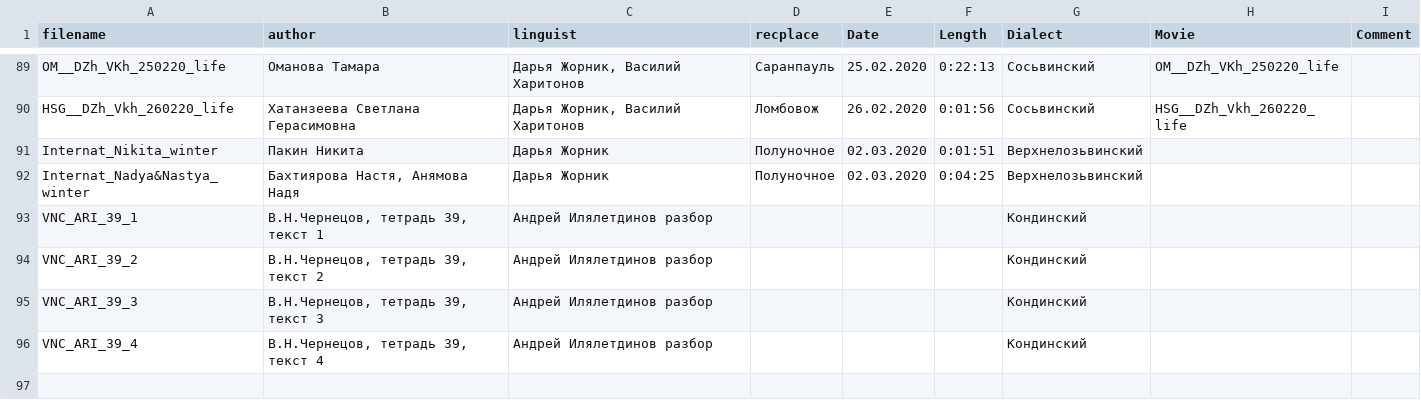
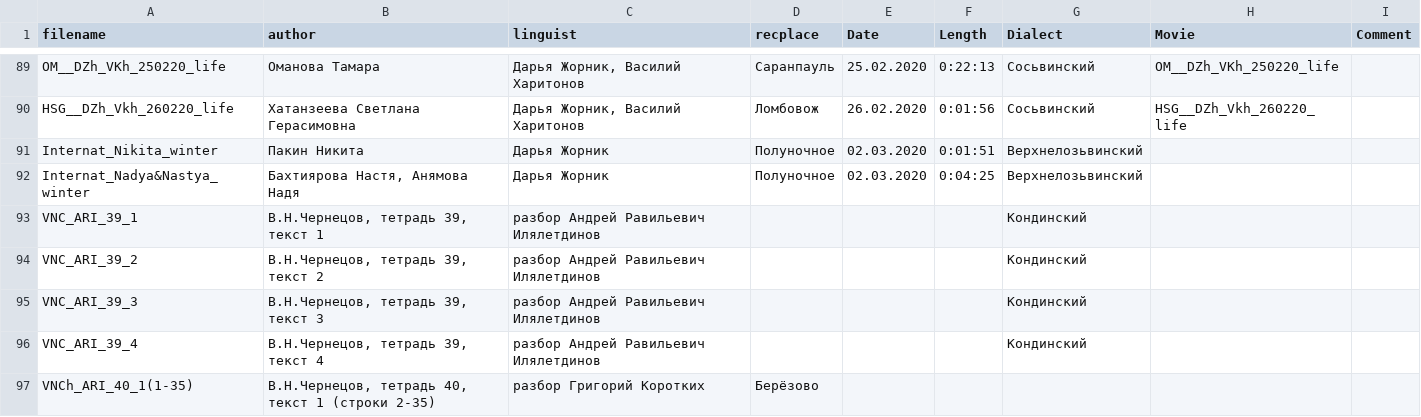
Before and after one commit to mansi-team/mansi_corpus, a CSV file: corpus/mansi/meta.csv, drawn as a sheet; only a part is shown, gaps mark what is left out.

```diff
--- a/corpus/mansi/meta.csv
+++ b/corpus/mansi/meta.csv
@@ -92,5 +92,6 @@ Internat_Nikita_winter	Пакин Никита	Дарья Жорник	Полу
 Internat_Nadya&Nastya_winter	Бахтиярова Настя, Анямова Надя	Дарья Жорник	Полуночное	02.03.2020	0:04:25	Верхнелозьвинский		
-VNC_ARI_39_1	В.Н.Чернецов, тетрадь 39, текст 1	Андрей Илялетдинов разбор				Кондинский		
-VNC_ARI_39_2	В.Н.Чернецов, тетрадь 39, текст 2	Андрей Илялетдинов разбор				Кондинский		
-VNC_ARI_39_3	В.Н.Чернецов, тетрадь 39, текст 3	Андрей Илялетдинов разбор				Кондинский		
-VNC_ARI_39_4	В.Н.Чернецов, тетрадь 39, текст 4	Андрей Илялетдинов разбор				Кондинский		
+VNC_ARI_39_1	В.Н.Чернецов, тетрадь 39, текст 1	разбор Андрей Равильевич Илялетдинов				Кондинский		
+VNC_ARI_39_2	В.Н.Чернецов, тетрадь 39, текст 2	разбор Андрей Равильевич Илялетдинов				Кондинский		
+VNC_ARI_39_3	В.Н.Чернецов, тетрадь 39, текст 3	разбор Андрей Равильевич Илялетдинов				Кондинский		
+VNC_ARI_39_4	В.Н.Чернецов, тетрадь 39, текст 4	разбор Андрей Равильевич Илялетдинов				Кондинский		
+VNCh_ARI_40_1(1-35)	В.Н.Чернецов, тетрадь 40, текст 1 (строки 2-35)	разбор Григорий Коротких	Берёзово					
```
Also changed, not shown: 1 other file.
